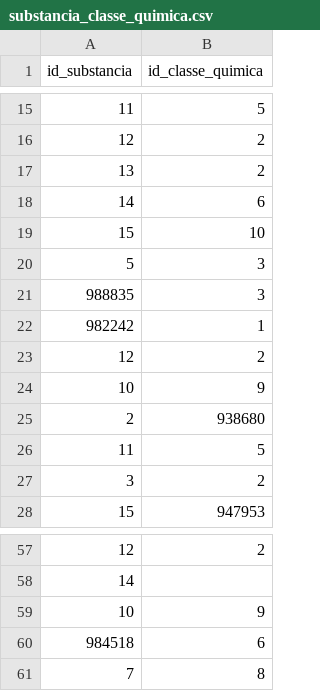
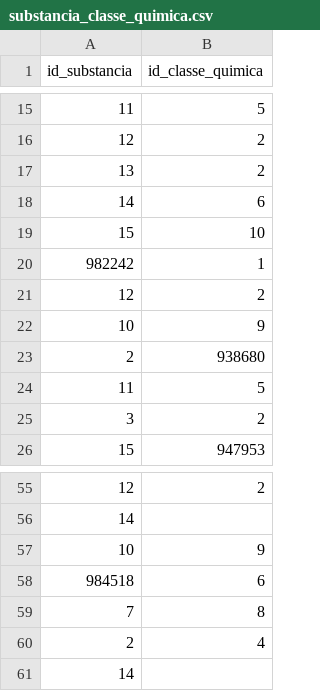
Before and after one commit to Quimia-br/quimia-bd, a CSV file: src/database/sql/data_load/mocks/substancia_classe_quimica.csv, drawn as a sheet; only a part is shown, gaps mark what is left out.

```diff
--- a/src/database/sql/data_load/mocks/substancia_classe_quimica.csv
+++ b/src/database/sql/data_load/mocks/substancia_classe_quimica.csv
@@ -19,4 +19,2 @@ id_substancia,id_classe_quimica
 15,10
-5,3
-988835,3
 982242,1
@@ -61 +59,3 @@ id_substancia,id_classe_quimica
 7,8
+2,4
+14,
```
Also changed, not shown: src/database/sql/data_load/mocks/empresa.csv, src/database/sql/data_load/mocks/estante.csv, 18 other files.
